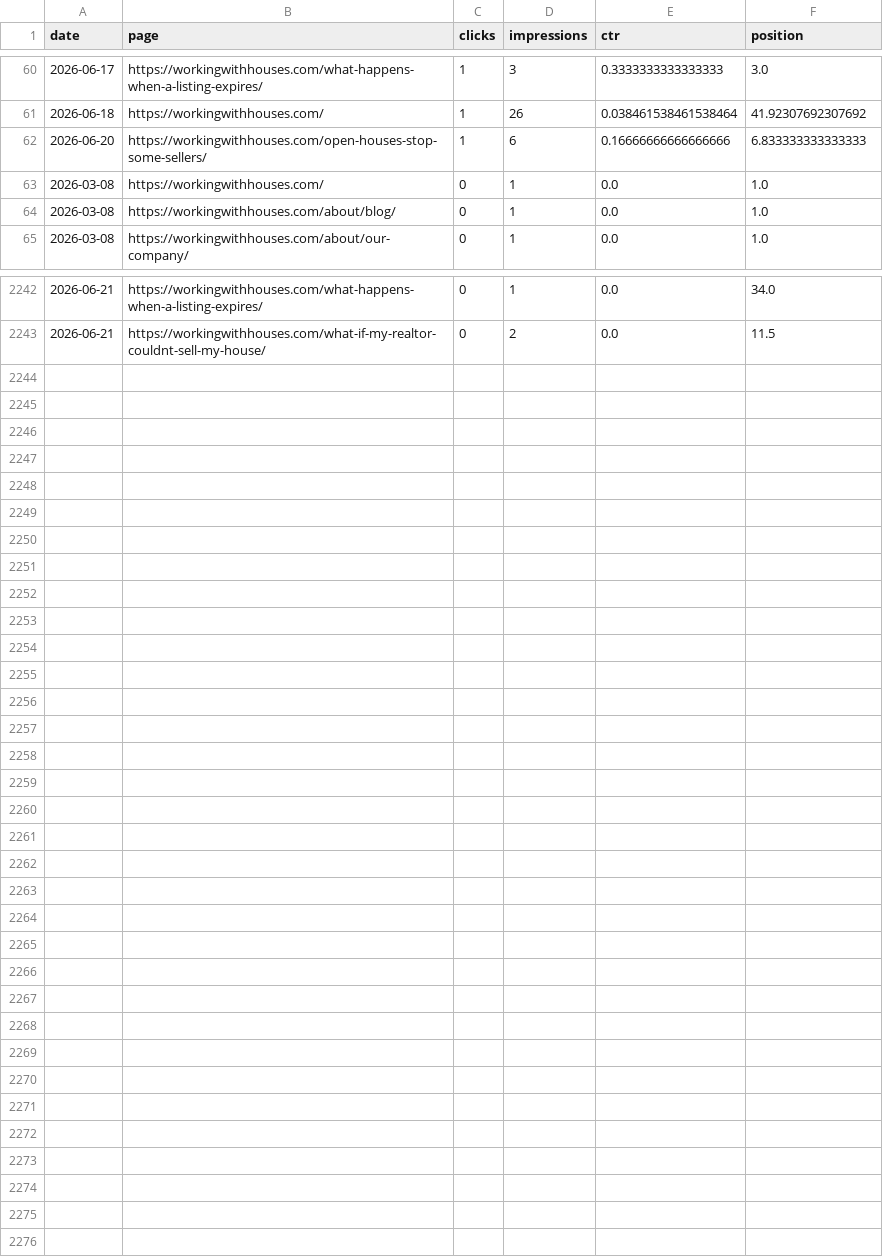
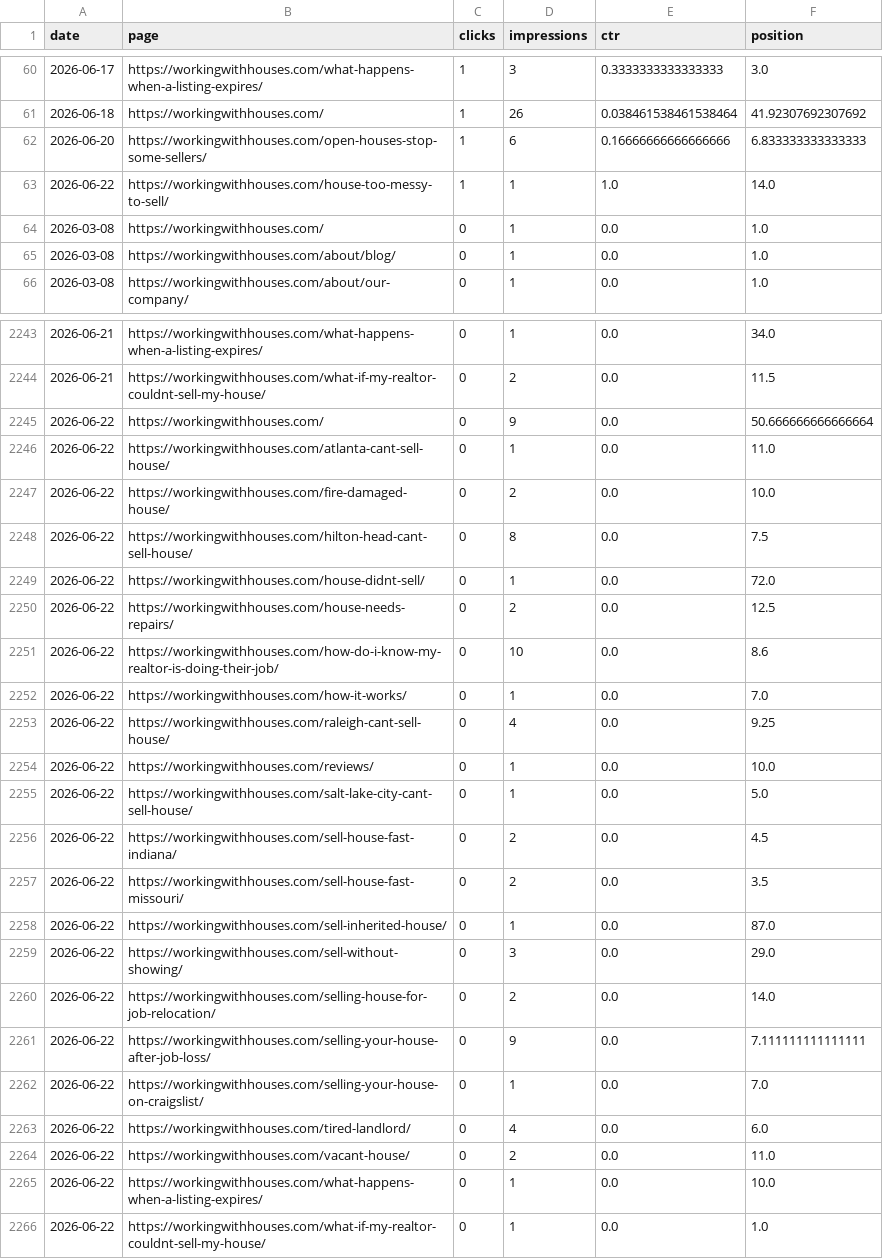
Before and after one commit to figlesias7/GSC-Tracker, a CSV file: data/gsc_daily_data.csv, drawn as a sheet; only a part is shown, gaps mark what is left out; the diff names each change by its address in the sheet, - before the commit and + after, or states it on an @@ line.

```diff
--- a/data/gsc_daily_data.csv
+++ b/data/gsc_daily_data.csv
+row 63: 2026-06-22 | https://workingwithhouses.com/house-too-messy-to-sell/ | 1 | 1 | 1.0 | 14.0
+row 2245: 2026-06-22 | https://workingwithhouses.com/ | 0 | 9 | 0.0 | 50.666666666666664
+row 2246: 2026-06-22 | https://workingwithhouses.com/atlanta-cant-sell-house/ | 0 | 1 | 0.0 | 11.0
+row 2247: 2026-06-22 | https://workingwithhouses.com/fire-damaged-house/ | 0 | 2 | 0.0 | 10.0
+row 2248: 2026-06-22 | https://workingwithhouses.com/hilton-head-cant-sell-house/ | 0 | 8 | 0.0 | 7.5
+row 2249: 2026-06-22 | https://workingwithhouses.com/house-didnt-sell/ | 0 | 1 | 0.0 | 72.0
+row 2250: 2026-06-22 | https://workingwithhouses.com/house-needs-repairs/ | 0 | 2 | 0.0 | 12.5
+row 2251: 2026-06-22 | https://workingwithhouses.com/how-do-i-know-my-realtor-is-doing-their-job/ | 0 | 10 | 0.0 | 8.6
+row 2252: 2026-06-22 | https://workingwithhouses.com/how-it-works/ | 0 | 1 | 0.0 | 7.0
+row 2253: 2026-06-22 | https://workingwithhouses.com/raleigh-cant-sell-house/ | 0 | 4 | 0.0 | 9.25
+row 2254: 2026-06-22 | https://workingwithhouses.com/reviews/ | 0 | 1 | 0.0 | 10.0
+row 2255: 2026-06-22 | https://workingwithhouses.com/salt-lake-city-cant-sell-house/ | 0 | 1 | 0.0 | 5.0
+row 2256: 2026-06-22 | https://workingwithhouses.com/sell-house-fast-indiana/ | 0 | 2 | 0.0 | 4.5
+row 2257: 2026-06-22 | https://workingwithhouses.com/sell-house-fast-missouri/ | 0 | 2 | 0.0 | 3.5
+row 2258: 2026-06-22 | https://workingwithhouses.com/sell-inherited-house/ | 0 | 1 | 0.0 | 87.0
+row 2259: 2026-06-22 | https://workingwithhouses.com/sell-without-showing/ | 0 | 3 | 0.0 | 29.0
+row 2260: 2026-06-22 | https://workingwithhouses.com/selling-house-for-job-relocation/ | 0 | 2 | 0.0 | 14.0
+row 2261: 2026-06-22 | https://workingwithhouses.com/selling-your-house-after-job-loss/ | 0 | 9 | 0.0 | 7.111111111111111
+row 2262: 2026-06-22 | https://workingwithhouses.com/selling-your-house-on-craigslist/ | 0 | 1 | 0.0 | 7.0
+row 2263: 2026-06-22 | https://workingwithhouses.com/tired-landlord/ | 0 | 4 | 0.0 | 6.0
+row 2264: 2026-06-22 | https://workingwithhouses.com/vacant-house/ | 0 | 2 | 0.0 | 11.0
+row 2265: 2026-06-22 | https://workingwithhouses.com/what-happens-when-a-listing-expires/ | 0 | 1 | 0.0 | 10.0
+row 2266: 2026-06-22 | https://workingwithhouses.com/what-if-my-realtor-couldnt-sell-my-house/ | 0 | 1 | 0.0 | 1.0
```
Also changed, not shown: 1 other file.
